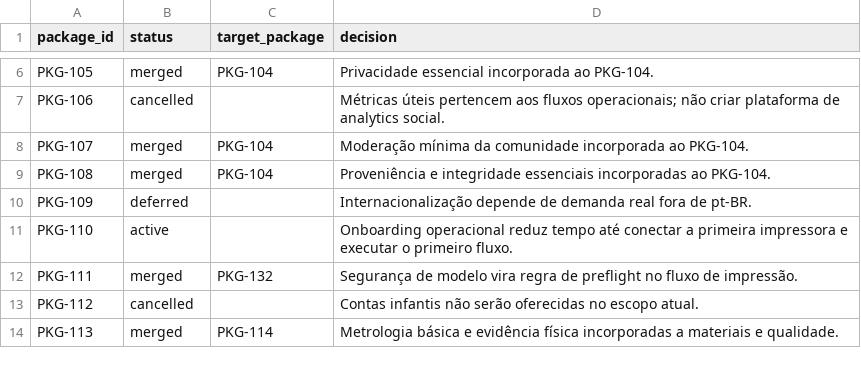
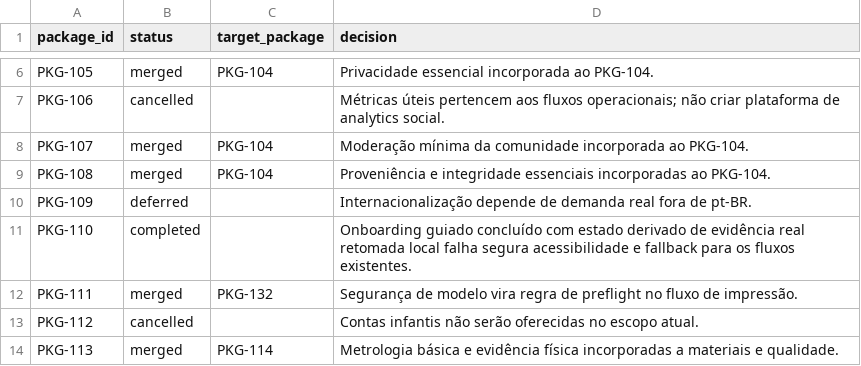
Before and after one commit to mayder/printora, a CSV file: docs/community/PACKAGE_PORTFOLIO.csv, drawn as a sheet; only a part is shown, gaps mark what is left out.

```diff
--- a/docs/community/PACKAGE_PORTFOLIO.csv
+++ b/docs/community/PACKAGE_PORTFOLIO.csv
@@ -10,3 +10,3 @@ PKG-108,merged,PKG-104,Proveniência e integridade essenciais incorporadas ao PK
 PKG-109,deferred,,Internacionalização depende de demanda real fora de pt-BR.
-PKG-110,active,,Onboarding operacional reduz tempo até conectar a primeira impressora e executar o primeiro fluxo.
+PKG-110,completed,,Onboarding guiado concluído com estado derivado de evidência real retomada local falha segura acessibilidade e fallback para os fluxos existentes.
 PKG-111,merged,PKG-132,Segurança de modelo vira regra de preflight no fluxo de impressão.
```
Also changed, not shown: docs/community/PACKAGE_ARCHITECTURE.csv, 18 other files.
